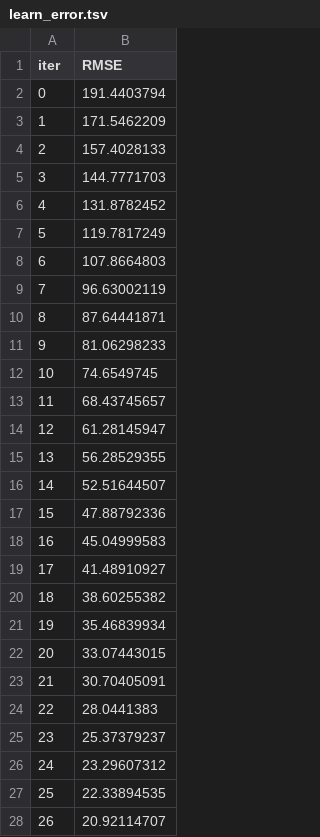
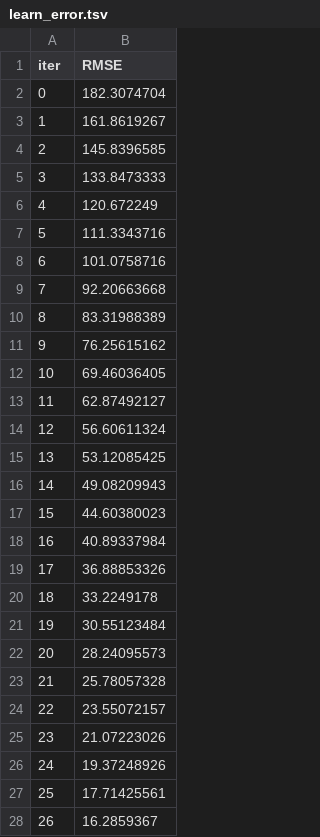
Before and after one commit to Parthiv-Naresh/facilyst, a TSV file: catboost_info/learn_error.tsv, drawn as a sheet; only a part is shown; the diff covers the shown part only.

```diff
--- a/catboost_info/learn_error.tsv
+++ b/catboost_info/learn_error.tsv
@@ -1,28 +1,28 @@
 iter	RMSE
-0	191.4403794
-1	171.5462209
-2	157.4028133
-3	144.7771703
-4	131.8782452
-5	119.7817249
-6	107.8664803
-7	96.63002119
-8	87.64441871
-9	81.06298233
-10	74.6549745
-11	68.43745657
-12	61.28145947
-13	56.28529355
-14	52.51644507
-15	47.88792336
-16	45.04999583
-17	41.48910927
-18	38.60255382
-19	35.46839934
-20	33.07443015
-21	30.70405091
-22	28.0441383
-23	25.37379237
-24	23.29607312
-25	22.33894535
-26	20.92114707
+0	182.3074704
+1	161.8619267
+2	145.8396585
+3	133.8473333
+4	120.672249
+5	111.3343716
+6	101.0758716
+7	92.20663668
+8	83.31988389
+9	76.25615162
+10	69.46036405
+11	62.87492127
+12	56.60611324
+13	53.12085425
+14	49.08209943
+15	44.60380023
+16	40.89337984
+17	36.88853326
+18	33.2249178
+19	30.55123484
+20	28.24095573
+21	25.78057328
+22	23.55072157
+23	21.07223026
+24	19.37248926
+25	17.71425561
+26	16.2859367
```
Also changed, not shown: 23 edited cells elsewhere in this file, catboost_info/time_left.tsv, 8 other files.
